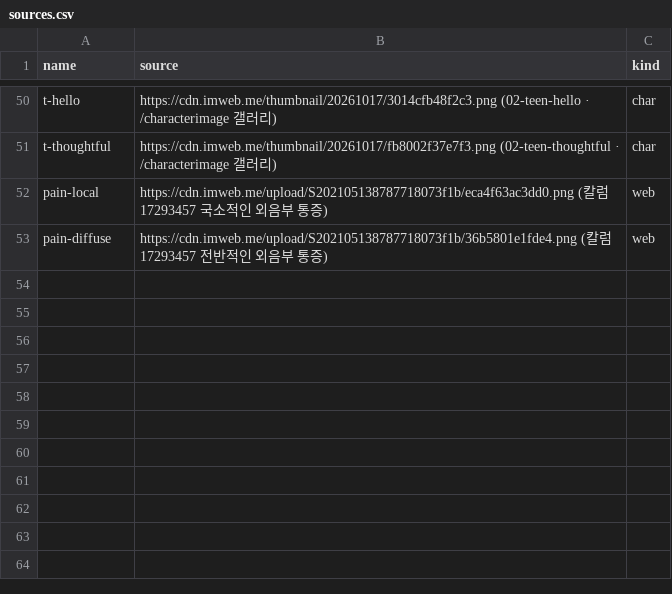
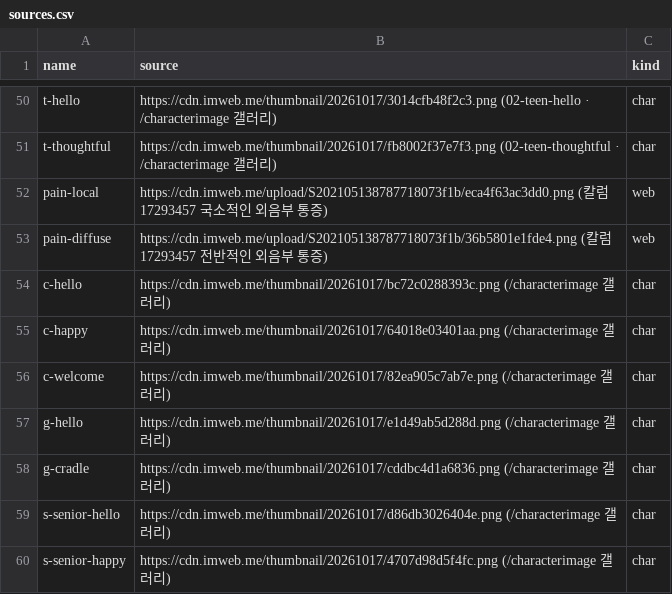
Before and after one commit to iljun-sys/roseanne-web-assets, a CSV file: sources.csv, drawn as a sheet; only a part is shown, gaps mark what is left out.

```diff
--- a/sources.csv
+++ b/sources.csv
@@ -53 +53,8 @@ pain-local,https://cdn.imweb.me/upload/S202105138787718073f1b/eca4f63ac3dd0.png
 pain-diffuse,https://cdn.imweb.me/upload/S202105138787718073f1b/36b5801e1fde4.png (칼럼 17293457 전반적인 외음부 통증),web
+c-hello,https://cdn.imweb.me/thumbnail/20261017/bc72c0288393c.png (/characterimage 갤러리),char
+c-happy,https://cdn.imweb.me/thumbnail/20261017/64018e03401aa.png (/characterimage 갤러리),char
+c-welcome,https://cdn.imweb.me/thumbnail/20261017/82ea905c7ab7e.png (/characterimage 갤러리),char
+g-hello,https://cdn.imweb.me/thumbnail/20261017/e1d49ab5d288d.png (/characterimage 갤러리),char
+g-cradle,https://cdn.imweb.me/thumbnail/20261017/cddbc4d1a6836.png (/characterimage 갤러리),char
+s-senior-hello,https://cdn.imweb.me/thumbnail/20261017/d86db3026404e.png (/characterimage 갤러리),char
+s-senior-happy,https://cdn.imweb.me/thumbnail/20261017/4707d98d5f4fc.png (/characterimage 갤러리),char
```
Also changed, not shown: 14 other files.
